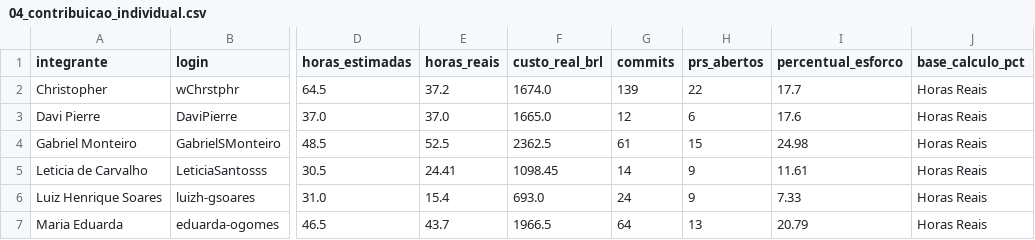
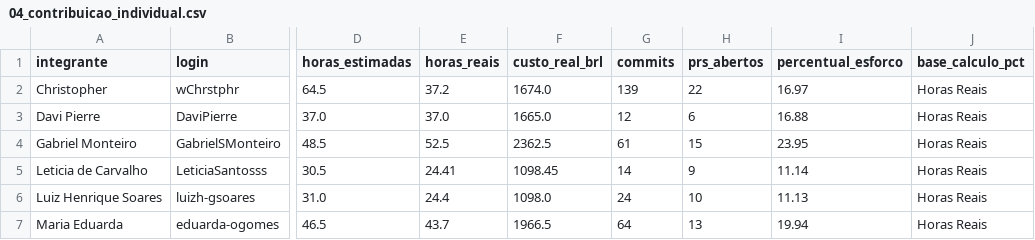
Before and after one commit to FCTE-Qualidade-de-Software-1/2026-2_T02_KAREN_JONES, a CSV file: dados/gestao/04_contribuicao_individual.csv, drawn as a sheet; only a part is shown, gaps mark what is left out; the diff names each change by its address in the sheet, - before the commit and + after, or states it on an @@ line.

```diff
--- a/dados/gestao/04_contribuicao_individual.csv
+++ b/dados/gestao/04_contribuicao_individual.csv
-I2 (percentual_esforco): 17.7
+I2 (percentual_esforco): 16.97
-I3 (percentual_esforco): 17.6
+I3 (percentual_esforco): 16.88
-I4 (percentual_esforco): 24.98
+I4 (percentual_esforco): 23.95
-I5 (percentual_esforco): 11.61
+I5 (percentual_esforco): 11.14
-E6 (horas_reais): 15.4
+E6 (horas_reais): 24.4
-F6 (custo_real_brl): 693.0
+F6 (custo_real_brl): 1098.0
-H6 (prs_abertos): 9
+H6 (prs_abertos): 10
-I6 (percentual_esforco): 7.33
+I6 (percentual_esforco): 11.13
-I7 (percentual_esforco): 20.79
+I7 (percentual_esforco): 19.94
```
Also changed, not shown: dados/gestao/02_calendario_e_progresso_fases.csv, dados/gestao/05_detalhamento_issues.csv, 23 other files.
